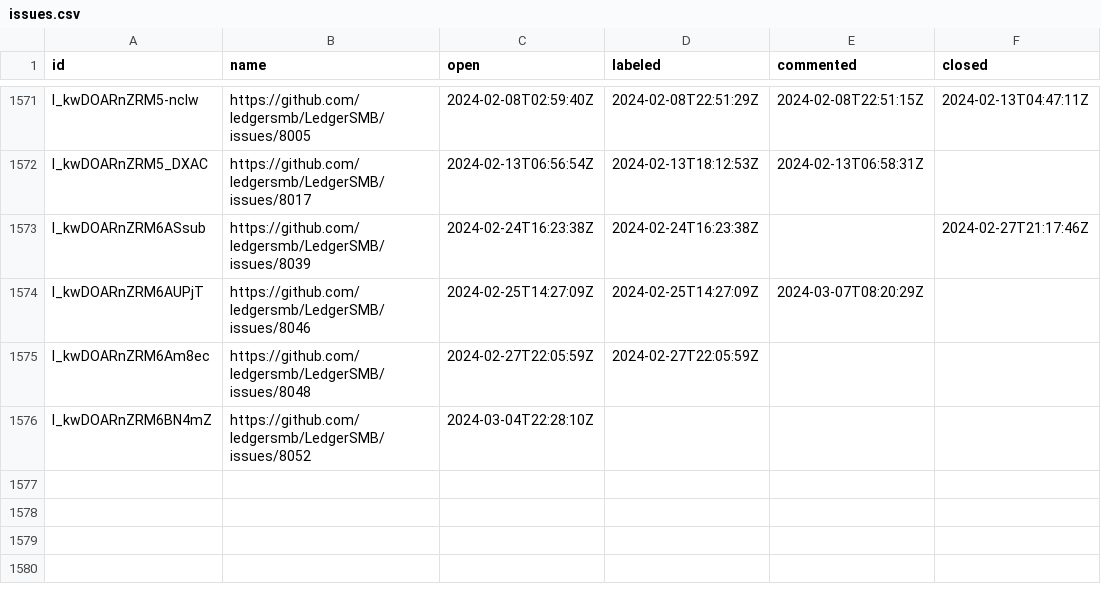
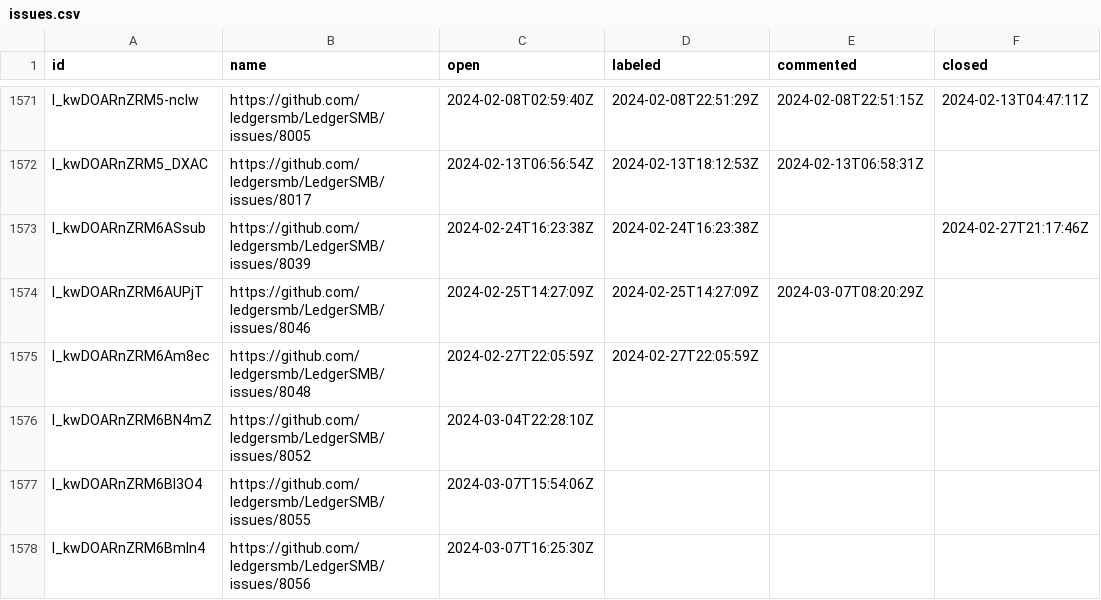
Before and after one commit to ledgersmb/ledgersmb-oselvar, a CSV file: data/ledgersmb/LedgerSMB/issues.csv, drawn as a sheet; only a part is shown, gaps mark what is left out; the diff names each change by its address in the sheet, - before the commit and + after, or states it on an @@ line.

```diff
--- a/data/ledgersmb/LedgerSMB/issues.csv
+++ b/data/ledgersmb/LedgerSMB/issues.csv
+row 1577: I_kwDOARnZRM6Bl3O4 | https://github.com/ledgersmb/LedgerSMB/issues/8055 | 2024-03-07T15:54:06Z
+row 1578: I_kwDOARnZRM6BmIn4 | https://github.com/ledgersmb/LedgerSMB/issues/8056 | 2024-03-07T16:25:30Z
```
